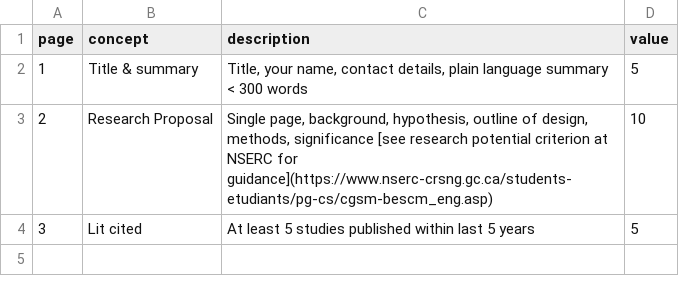
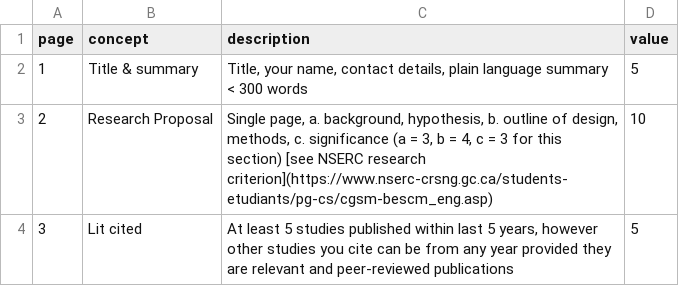
Before and after one commit to zenrabbit/experimentsandbox, a CSV file: grant_rubric.csv, drawn as a sheet.

Commit message:
specific rubric

```diff
--- a/grant_rubric.csv
+++ b/grant_rubric.csv
@@ -2,3 +2,3 @@ page,concept,description,value
 1,Title & summary,"Title, your name, contact details, plain language summary < 300 words",5
-2,Research Proposal,"Single page, background, hypothesis, outline of design, methods, significance [see research potential criterion at NSERC for guidance](https://www.nserc-crsng.gc.ca/students-etudiants/pg-cs/cgsm-bescm_eng.asp)",10
-3,Lit cited,At least 5 studies published within last 5 years,5
+2,Research Proposal,"Single page, a. background, hypothesis, b. outline of design, methods, c. significance (a = 3, b = 4, c = 3 for this section) [see NSERC research criterion](https://www.nserc-crsng.gc.ca/students-etudiants/pg-cs/cgsm-bescm_eng.asp)",10
+3,Lit cited,"At least 5 studies published within last 5 years, however other studies you cite can be from any year provided they are relevant and peer-reviewed publications",5
```
Also changed, not shown: 8 other files.
